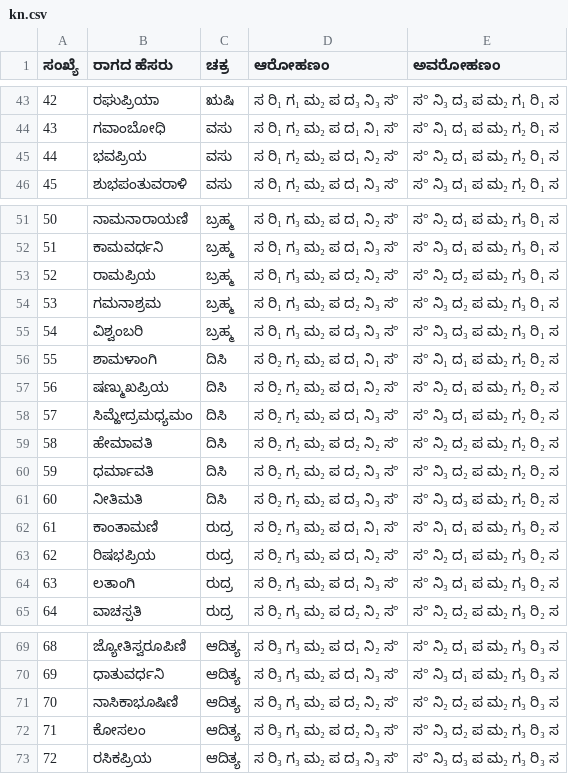
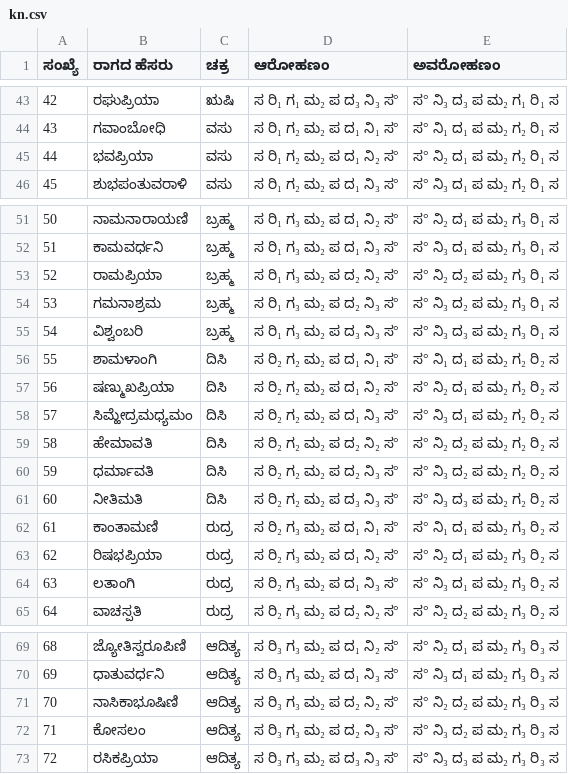
Before and after one commit to dhivyanj/TheMelakartaChartsProject, a CSV file: tables/kn.csv, drawn as a sheet; only a part is shown, gaps mark what is left out.

```diff
--- a/tables/kn.csv
+++ b/tables/kn.csv
@@ -44,3 +44,3 @@
 43,ಗವಾಂಬೋಧಿ,ವಸು,ಸ ರಿ₁ ಗ₂ ಮ₂ ಪ ದ₁ ನಿ₁ ಸ°,ಸ° ನಿ₁ ದ₁ ಪ ಮ₂ ಗ₂ ರಿ₁ ಸ
-44,ಭವಪ್ರಿಯ,ವಸು,ಸ ರಿ₁ ಗ₂ ಮ₂ ಪ ದ₁ ನಿ₂ ಸ°,ಸ° ನಿ₂ ದ₁ ಪ ಮ₂ ಗ₂ ರಿ₁ ಸ
+44,ಭವಪ್ರಿಯಾ,ವಸು,ಸ ರಿ₁ ಗ₂ ಮ₂ ಪ ದ₁ ನಿ₂ ಸ°,ಸ° ನಿ₂ ದ₁ ಪ ಮ₂ ಗ₂ ರಿ₁ ಸ
 45,ಶುಭಪಂತುವರಾಳಿ,ವಸು,ಸ ರಿ₁ ಗ₂ ಮ₂ ಪ ದ₁ ನಿ₃ ಸ°,ಸ° ನಿ₃ ದ₁ ಪ ಮ₂ ಗ₂ ರಿ₁ ಸ
@@ -52,3 +52,3 @@
 51,ಕಾಮವರ್ಧನಿ,ಬ್ರಹ್ಮ,ಸ ರಿ₁ ಗ₃ ಮ₂ ಪ ದ₁ ನಿ₃ ಸ°,ಸ° ನಿ₃ ದ₁ ಪ ಮ₂ ಗ₃ ರಿ₁ ಸ
-52,ರಾಮಪ್ರಿಯ,ಬ್ರಹ್ಮ,ಸ ರಿ₁ ಗ₃ ಮ₂ ಪ ದ₂ ನಿ₂ ಸ°,ಸ° ನಿ₂ ದ₂ ಪ ಮ₂ ಗ₃ ರಿ₁ ಸ
+52,ರಾಮಪ್ರಿಯಾ,ಬ್ರಹ್ಮ,ಸ ರಿ₁ ಗ₃ ಮ₂ ಪ ದ₂ ನಿ₂ ಸ°,ಸ° ನಿ₂ ದ₂ ಪ ಮ₂ ಗ₃ ರಿ₁ ಸ
 53,ಗಮನಾಶ್ರಮ,ಬ್ರಹ್ಮ,ಸ ರಿ₁ ಗ₃ ಮ₂ ಪ ದ₂ ನಿ₃ ಸ°,ಸ° ನಿ₃ ದ₂ ಪ ಮ₂ ಗ₃ ರಿ₁ ಸ
@@ -56,3 +56,3 @@
 55,ಶಾಮಳಾಂಗಿ,ದಿಸಿ,ಸ ರಿ₂ ಗ₂ ಮ₂ ಪ ದ₁ ನಿ₁ ಸ°,ಸ° ನಿ₁ ದ₁ ಪ ಮ₂ ಗ₂ ರಿ₂ ಸ
-56,ಷಣ್ಮುಖಪ್ರಿಯ,ದಿಸಿ,ಸ ರಿ₂ ಗ₂ ಮ₂ ಪ ದ₁ ನಿ₂ ಸ°,ಸ° ನಿ₂ ದ₁ ಪ ಮ₂ ಗ₂ ರಿ₂ ಸ
+56,ಷಣ್ಮುಖಪ್ರಿಯಾ,ದಿಸಿ,ಸ ರಿ₂ ಗ₂ ಮ₂ ಪ ದ₁ ನಿ₂ ಸ°,ಸ° ನಿ₂ ದ₁ ಪ ಮ₂ ಗ₂ ರಿ₂ ಸ
 57,ಸಿಮ್ಹೇದ್ರಮಧ್ಯಮಂ,ದಿಸಿ,ಸ ರಿ₂ ಗ₂ ಮ₂ ಪ ದ₁ ನಿ₃ ಸ°,ಸ° ನಿ₃ ದ₁ ಪ ಮ₂ ಗ₂ ರಿ₂ ಸ
@@ -62,3 +62,3 @@
 61,ಕಾಂತಾಮಣಿ,ರುದ್ರ,ಸ ರಿ₂ ಗ₃ ಮ₂ ಪ ದ₁ ನಿ₁ ಸ°,ಸ° ನಿ₁ ದ₁ ಪ ಮ₂ ಗ₃ ರಿ₂ ಸ
-62,ರಿಷಭಪ್ರಿಯ,ರುದ್ರ,ಸ ರಿ₂ ಗ₃ ಮ₂ ಪ ದ₁ ನಿ₂ ಸ°,ಸ° ನಿ₂ ದ₁ ಪ ಮ₂ ಗ₃ ರಿ₂ ಸ
+62,ರಿಷಭಪ್ರಿಯಾ,ರುದ್ರ,ಸ ರಿ₂ ಗ₃ ಮ₂ ಪ ದ₁ ನಿ₂ ಸ°,ಸ° ನಿ₂ ದ₁ ಪ ಮ₂ ಗ₃ ರಿ₂ ಸ
 63,ಲತಾಂಗಿ,ರುದ್ರ,ಸ ರಿ₂ ಗ₃ ಮ₂ ಪ ದ₁ ನಿ₃ ಸ°,ಸ° ನಿ₃ ದ₁ ಪ ಮ₂ ಗ₃ ರಿ₂ ಸ
@@ -72,2 +72,2 @@
 71,ಕೋಸಲಂ,ಆದಿತ್ಯ,ಸ ರಿ₃ ಗ₃ ಮ₂ ಪ ದ₂ ನಿ₃ ಸ°,ಸ° ನಿ₃ ದ₂ ಪ ಮ₂ ಗ₃ ರಿ₃ ಸ
-72,ರಸಿಕಪ್ರಿಯ,ಆದಿತ್ಯ,ಸ ರಿ₃ ಗ₃ ಮ₂ ಪ ದ₃ ನಿ₃ ಸ°,ಸ° ನಿ₃ ದ₃ ಪ ಮ₂ ಗ₃ ರಿ₃ ಸ
+72,ರಸಿಕಪ್ರಿಯಾ,ಆದಿತ್ಯ,ಸ ರಿ₃ ಗ₃ ಮ₂ ಪ ದ₃ ನಿ₃ ಸ°,ಸ° ನಿ₃ ದ₃ ಪ ಮ₂ ಗ₃ ರಿ₃ ಸ
```
Also changed, not shown: 1 other file.
